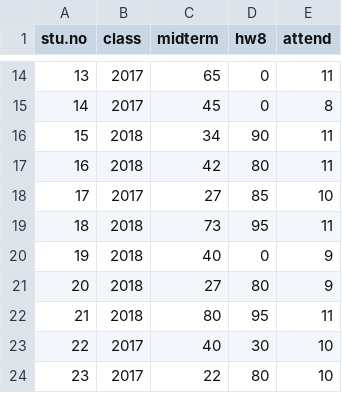
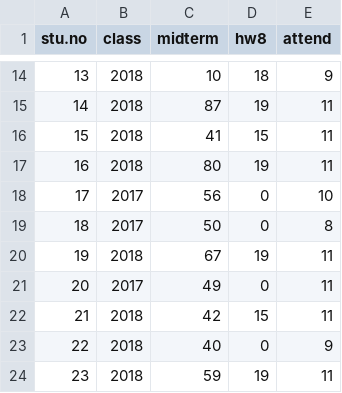
Before and after one commit to Mincheol2/statistics, a CSV file: data/grades.csv, drawn as a sheet; only a part is shown, gaps mark what is left out; the diff covers the shown part only.

```diff
--- a/data/grades.csv
+++ b/data/grades.csv
@@ -14,11 +14,11 @@ stu.no,class,midterm,hw8,attend
-13,2017,65,0,11
-14,2017,45,0,8
-15,2018,34,90,11
-16,2018,42,80,11
-17,2017,27,85,10
-18,2018,73,95,11
-19,2018,40,0,9
-20,2018,27,80,9
-21,2018,80,95,11
-22,2017,40,30,10
-23,2017,22,80,10
+13,2018,10,18,9
+14,2018,87,19,11
+15,2018,41,15,11
+16,2018,80,19,11
+17,2017,56,0,10
+18,2017,50,0,8
+19,2018,67,19,11
+20,2017,49,0,11
+21,2018,42,15,11
+22,2018,40,0,9
+23,2018,59,19,11
```
Also changed, not shown: 134 edited cells elsewhere in this file.
